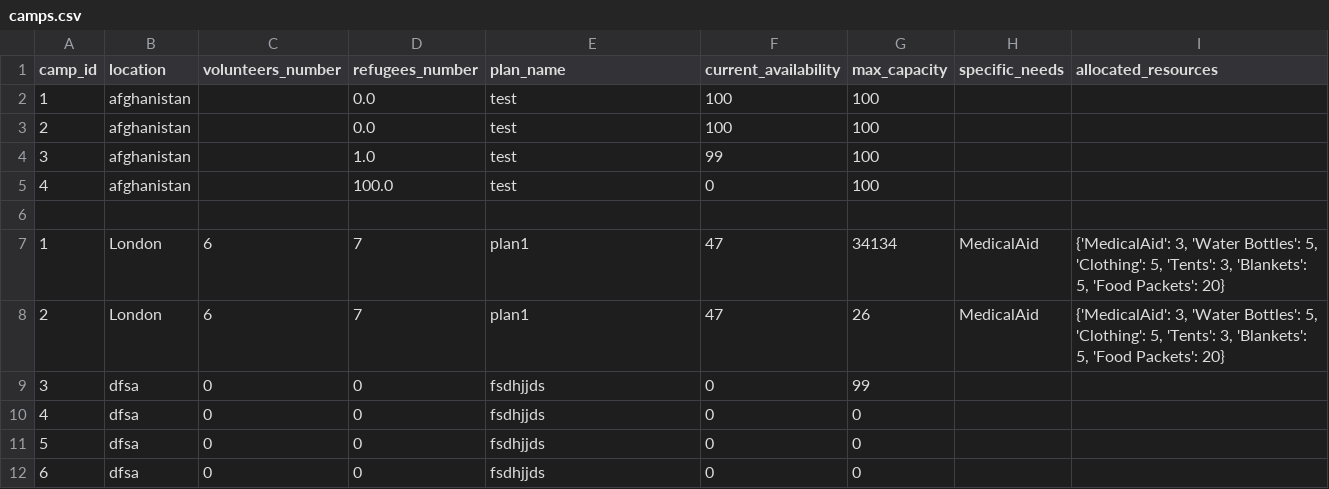
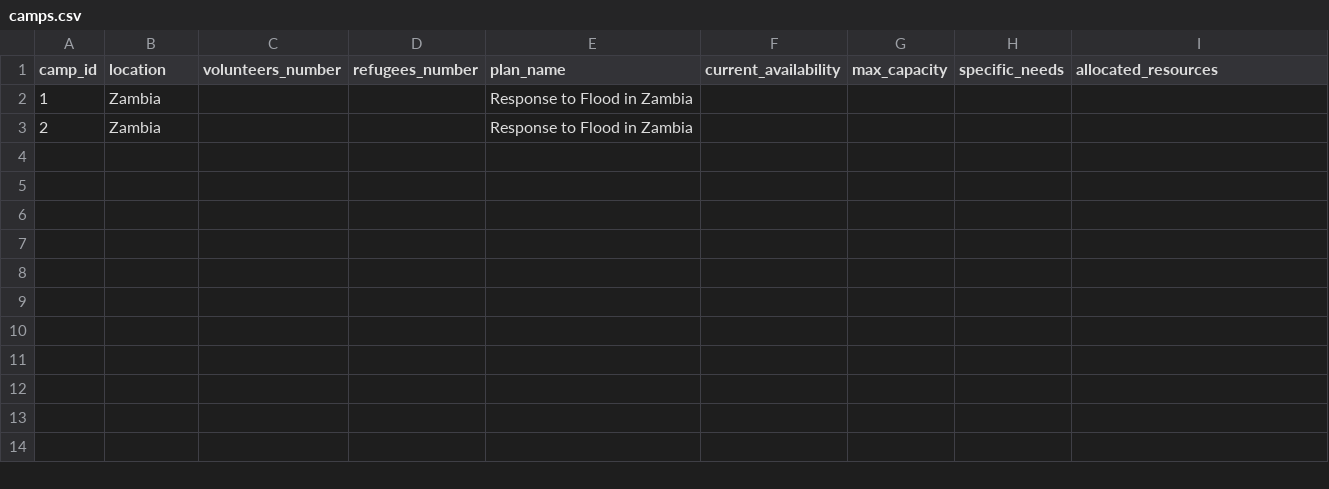
Before and after one commit to Alimauroraa/intro_programming_cw, a CSV file: project into prog/camps.csv, drawn as a sheet; removed rows and columns are numbered as before the commit, all else as after; the diff names each change by its address in the sheet, - before the commit and + after, or states it on an @@ line.

Commit message:
debug and create table forcamps info

```diff
--- a/project into prog/camps.csv
+++ b/project into prog/camps.csv
-row 2: 1 | afghanistan |  | 0.0 | test | 100 | 100
-row 3: 2 | afghanistan |  | 0.0 | test | 100 | 100
-row 4: 3 | afghanistan |  | 1.0 | test | 99 | 100
-row 5: 4 | afghanistan |  | 100.0 | test | 0 | 100
-row 2: (empty)
+row 2: 1 | Zambia |  |  | Response to Flood in Zambia
-row 7: 1 | London | 6 | 7 | plan1 | 47 | 34134 | MedicalAid | {'MedicalAid': 3, 'Water Bottles': 5, 'Clothing': 5, 'Tents': 3, 'Blankets': 5, 'Food Packets': 20}
-row 8: 2 | London | 6 | 7 | plan1 | 47 | 26 | MedicalAid | {'MedicalAid': 3, 'Water Bottles': 5, 'Clothing': 5, 'Tents': 3, 'Blankets': 5, 'Food Packets': 20}
-row 9: 3 | dfsa | 0 | 0 | fsdhjjds | 0 | 99
-row 10: 4 | dfsa | 0 | 0 | fsdhjjds | 0 | 0
-row 11: 5 | dfsa | 0 | 0 | fsdhjjds | 0 | 0
-row 12: 6 | dfsa | 0 | 0 | fsdhjjds | 0 | 0
+row 3: 2 | Zambia |  |  | Response to Flood in Zambia
```
Also changed, not shown: 2 other files.
